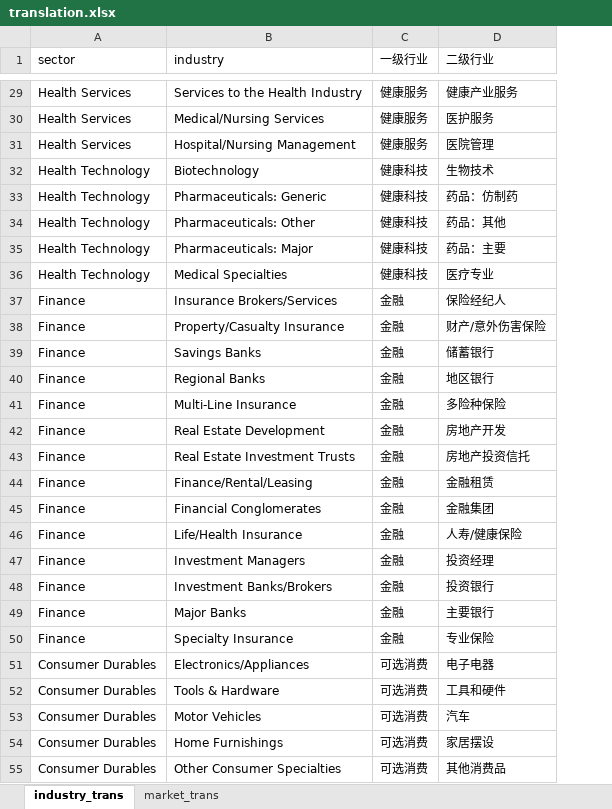
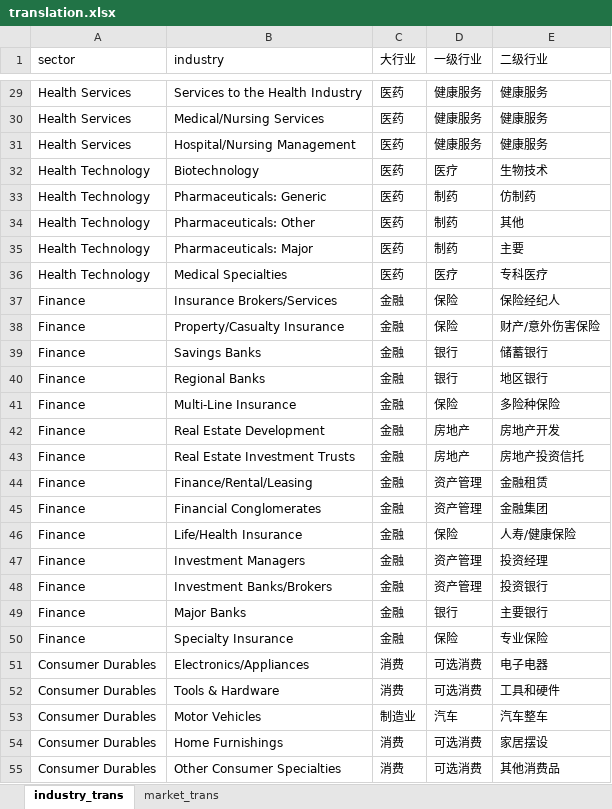
Before and after one commit to alexleethinker/Trading, an Excel workbook: dashboard/data/static/translation.xlsx, sheet industry_trans, drawn as a sheet; only a part is shown, gaps mark what is left out; values as stored, in another font and other column widths than the file's, no borders; addresses are those after the commit; the diff covers the shown part only; the diff names each change by its address in the sheet, - before the commit and + after, or states it on an @@ line.

```diff
--- a/dashboard/data/static/translation.xlsx (sheet industry_trans)
+++ b/dashboard/data/static/translation.xlsx (sheet industry_trans)
+column C (大行业), rows 29-55: 医药 | 医药 | 医药 | 医药 | 医药 | 医药 | 医药 | 医药 | 金融 | 金融 | 金融 | 金融 | 金融 | 金融 | 金融 | 金融 | 金融 | 金融 | 金融 | 金融 | 金融 | 金融 | 消费 | 消费 | 制造业 | 消费 | 消费
-E29 (二级行业): 健康产业服务
+E29 (二级行业): 健康服务
-E30 (二级行业): 医护服务
+E30 (二级行业): 健康服务
-E31 (二级行业): 医院管理
+E31 (二级行业): 健康服务
-D32 (一级行业): 健康科技
+D32 (一级行业): 医疗
-D33:D35 (一级行业): 健康科技
+D33:D35 (一级行业): 制药
-E33 (二级行业): 药品：仿制药
+E33 (二级行业): 仿制药
-E34 (二级行业): 药品：其他
+E34 (二级行业): 其他
-E35 (二级行业): 药品：主要
+E35 (二级行业): 主要
-D36 (一级行业): 健康科技
+D36 (一级行业): 医疗
-E36 (二级行业): 医疗专业
+E36 (二级行业): 专科医疗
-D37:D38 (一级行业): 金融
+D37:D38 (一级行业): 保险
-D39:D40 (一级行业): 金融
+D39:D40 (一级行业): 银行
-D41 (一级行业): 金融
+D41 (一级行业): 保险
-D42:D43 (一级行业): 金融
+D42:D43 (一级行业): 房地产
-D44:D45 (一级行业): 金融
+D44:D45 (一级行业): 资产管理
-D46 (一级行业): 金融
+D46 (一级行业): 保险
-D47:D48 (一级行业): 金融
+D47:D48 (一级行业): 资产管理
-D49 (一级行业): 金融
+D49 (一级行业): 银行
-D50 (一级行业): 金融
+D50 (一级行业): 保险
-D53 (一级行业): 可选消费
+D53 (一级行业): 汽车
-E53 (二级行业): 汽车
+E53 (二级行业): 汽车整车
```
Also changed, not shown: 68 edited cells elsewhere in this sheet, sheet market_trans, 15 other files.
